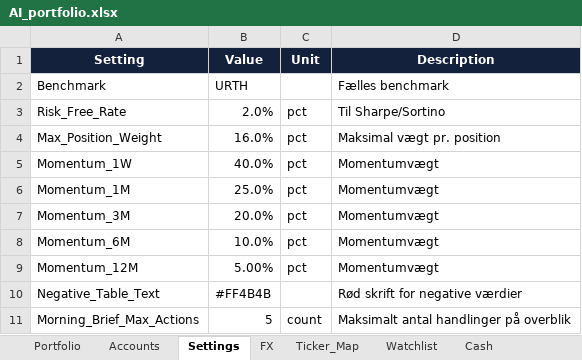
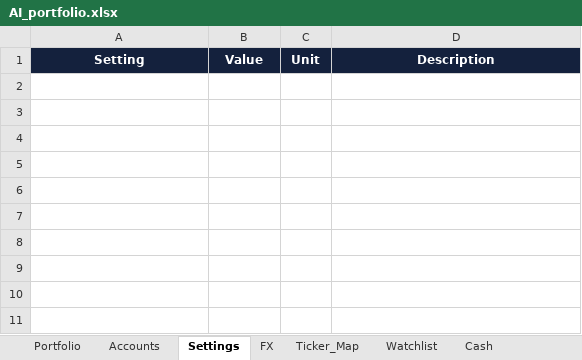
Before and after one commit to tonnirasmussen70/Investment-OS, an Excel workbook: data/AI_portfolio.xlsx, sheet Settings, drawn as a sheet; values as stored, in another font and other column widths than the file's, no borders; conditional formats and table styles not drawn; the diff names each change by its address in the sheet, - before the commit and + after, or states it on an @@ line.

```diff
--- a/data/AI_portfolio.xlsx (sheet Settings)
+++ b/data/AI_portfolio.xlsx (sheet Settings)
-A2:B2 text colour: black
+A2:B2 text colour: #FFFFFF
-D2 text colour: black
+D2 text colour: #FFFFFF
-A3:D9 text colour: black
+A3:D9 text colour: #FFFFFF
-A10:B10 text colour: black
+A10:B10 text colour: #FFFFFF
-D10 text colour: black
+D10 text colour: #FFFFFF
-A11:D11 text colour: black
+A11:D11 text colour: #FFFFFF
```
Also changed, not shown: sheet Portfolio, sheet Cash, sheet Ticker_Map, sheet FX.
